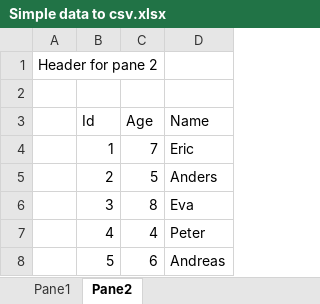
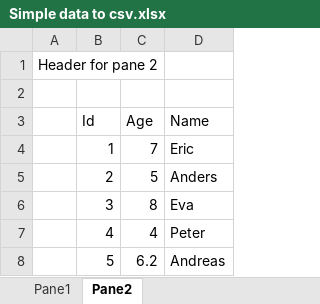
Before and after one commit to Bygdrift/Tools.CsvTool, an Excel workbook: CsvToolTests/Files/Excel/Simple data to csv.xlsx, sheet Pane2, drawn as a sheet; values as stored, in another font and other column widths than the file's, no borders; the diff names each change by its address in the sheet, - before the commit and + after, or states it on an @@ line.

```diff
--- a/CsvToolTests/Files/Excel/Simple data to csv.xlsx (sheet Pane2)
+++ b/CsvToolTests/Files/Excel/Simple data to csv.xlsx (sheet Pane2)
-C8 (Age): 6
+C8 (Age): 6.2
```
Also changed, not shown: sheet Pane1, CsvToolTests/Files/Excel/simpleExport.xlsx, CsvToolTests/Files/Excel/simpleExportAsTable.xlsx, 18 other files.
